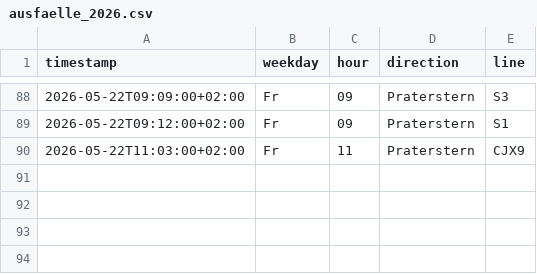
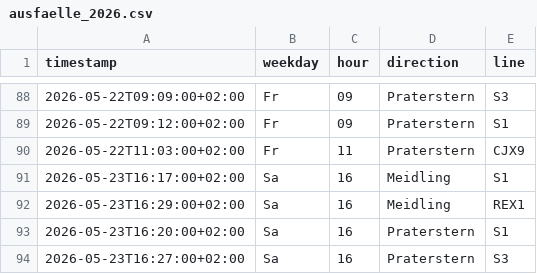
Before and after one commit to Origamihase/wien-oepnv, a CSV file: data/stats/ausfaelle_2026.csv, drawn as a sheet; only a part is shown, gaps mark what is left out.

```diff
--- a/data/stats/ausfaelle_2026.csv
+++ b/data/stats/ausfaelle_2026.csv
@@ -90 +90,5 @@ timestamp,weekday,hour,direction,line
 2026-05-22T11:03:00+02:00,Fr,11,Praterstern,CJX9
+2026-05-23T16:17:00+02:00,Sa,16,Meidling,S1
+2026-05-23T16:29:00+02:00,Sa,16,Meidling,REX1
+2026-05-23T16:20:00+02:00,Sa,16,Praterstern,S1
+2026-05-23T16:27:00+02:00,Sa,16,Praterstern,S3
```
Also changed, not shown: data/stats/stammstrecke_2026.csv, data/stats/stoerungen_2026.csv, 9 other files.
